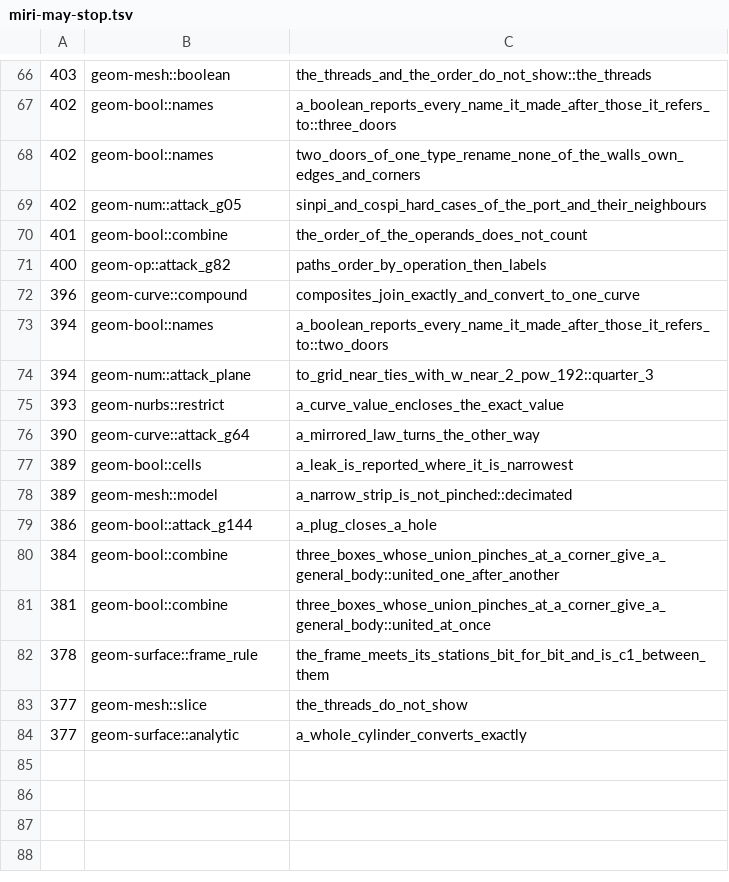
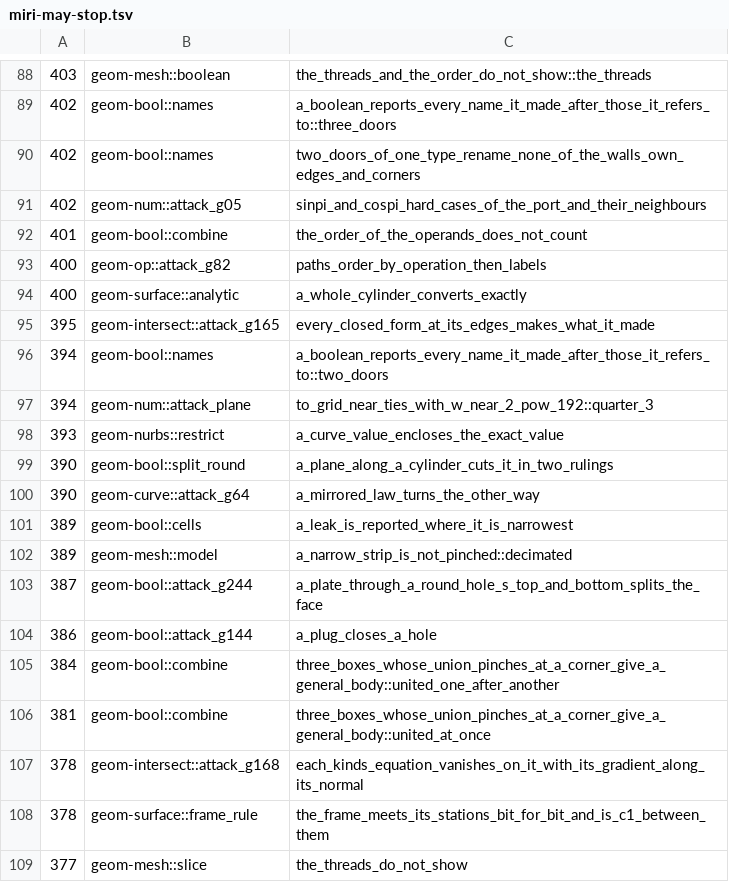
Before and after one commit to spareware-co-op/spareware, a TSV file: projects/engines/geometry/crates/geom-test/src/miri-may-stop.tsv, drawn as a sheet; only a part is shown, gaps mark what is left out; removed rows and columns are numbered as before the commit, all else as after; the diff covers the shown part only; the diff names each change by its address in the sheet, - before the commit and + after, or states it on an @@ line.

```diff
--- a/projects/engines/geometry/crates/geom-test/src/miri-may-stop.tsv
+++ b/projects/engines/geometry/crates/geom-test/src/miri-may-stop.tsv
-row 72: 396 | geom-curve::compound | composites_join_exactly_and_convert_to_one_curve
+row 94: 400 | geom-surface::analytic | a_whole_cylinder_converts_exactly
+row 95: 395 | geom-intersect::attack_g165 | every_closed_form_at_its_edges_makes_what_it_made
+row 99: 390 | geom-bool::split_round | a_plane_along_a_cylinder_cuts_it_in_two_rulings
+row 103: 387 | geom-bool::attack_g244 | a_plate_through_a_round_hole_s_top_and_bottom_splits_the_face
+row 107: 378 | geom-intersect::attack_g168 | each_kinds_equation_vanishes_on_it_with_its_gradient_along_its_normal
-row 84: 377 | geom-surface::analytic | a_whole_cylinder_converts_exactly
```
Also changed, not shown: 23 added rows and 1 removed row elsewhere in this file, projects/engines/geometry/crates/geom-test/src/miri-times.tsv.
